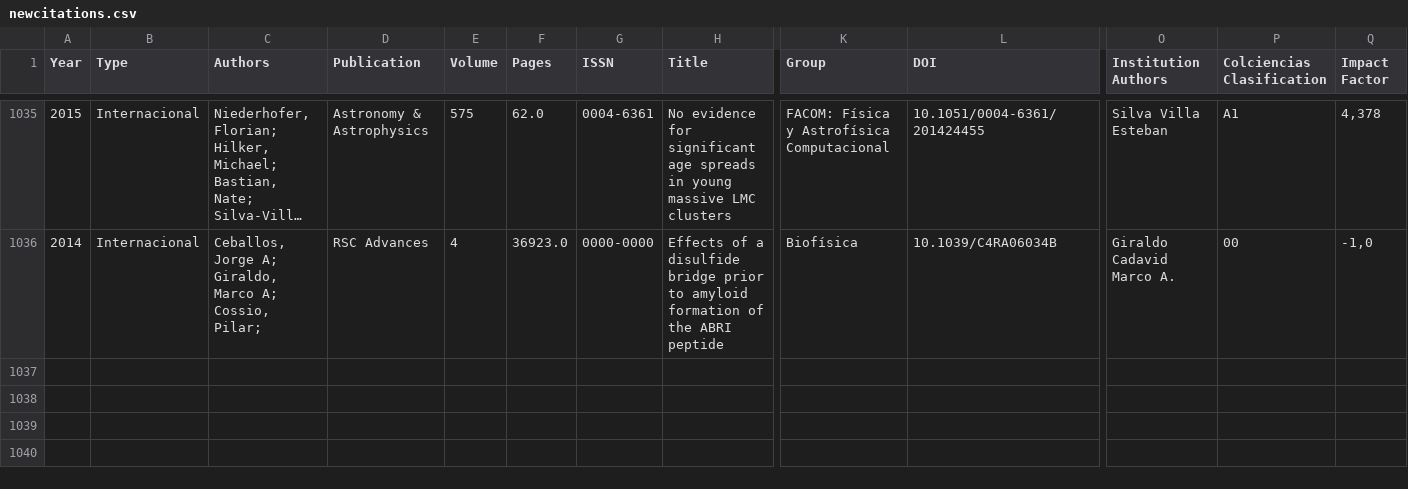
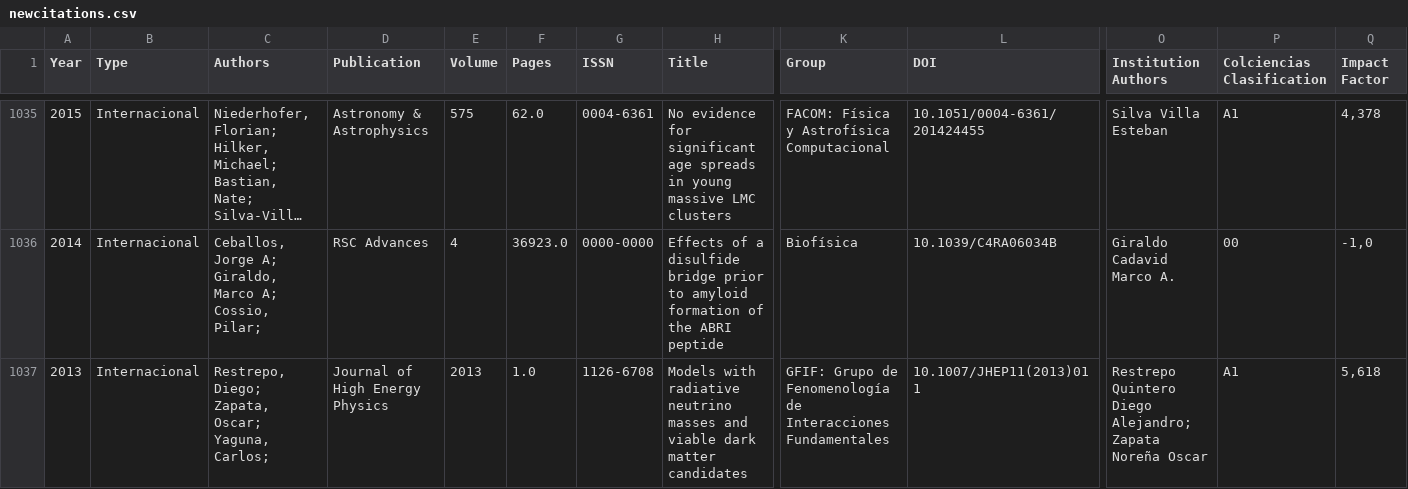
Before and after one commit to restrepo/indicadores, a CSV file: newcitations.csv, drawn as a sheet; only a part is shown, gaps mark what is left out; long unchanged cells end in …; rows hold the shown columns only; the diff covers the shown part only; the diff names each change by its address in the sheet, - before the commit and + after, or states it on an @@ line.

```diff
--- a/newcitations.csv
+++ b/newcitations.csv
+row 1037: 2013 | Internacional | Restrepo, Diego; Zapata, Oscar; Yaguna, Carlos; | Journal of High Energy Physics | 2013 | 1.0 | 1126-6708 | Models with radiative neutrino masses and viable dark matter candidates | GFIF: Grupo de Fenomenología de Interacciones Fundamentales | 10.1007/JHEP11(2013)011 | Restrepo Quintero Diego Alejandro; Zapata Noreña Oscar | A1 | 5,618
```
Also changed, not shown: 1 added row elsewhere in this file, pd.csv, 3 other files.
